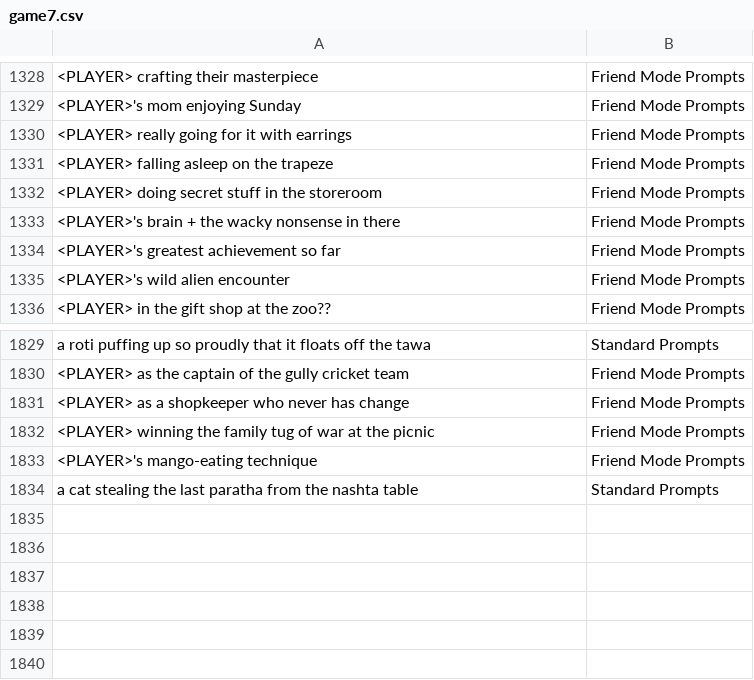
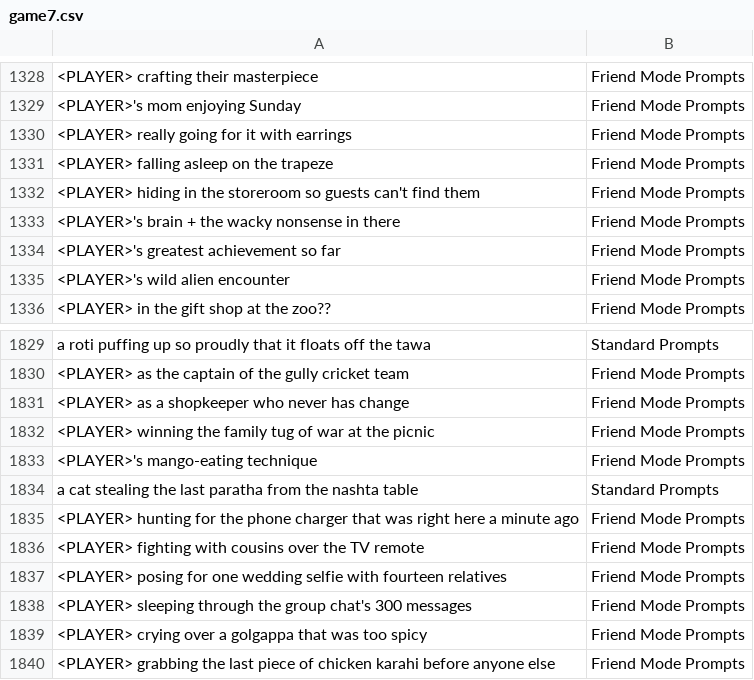
Before and after one commit to theshabab/jorbox, a CSV file: data/seed/data/game7.csv, drawn as a sheet; only a part is shown, gaps mark what is left out; the diff names each change by its address in the sheet, - before the commit and + after, or states it on an @@ line.

```diff
--- a/data/seed/data/game7.csv
+++ b/data/seed/data/game7.csv
-A1332: <PLAYER> doing secret stuff in the storeroom
+A1332: <PLAYER> hiding in the storeroom so guests can't find them
+row 1835: <PLAYER> hunting for the phone charger that was right here a minute ago | Friend Mode Prompts
+row 1836: <PLAYER> fighting with cousins over the TV remote | Friend Mode Prompts
+row 1837: <PLAYER> posing for one wedding selfie with fourteen relatives | Friend Mode Prompts
+row 1838: <PLAYER> sleeping through the group chat's 300 messages | Friend Mode Prompts
+row 1839: <PLAYER> crying over a golgappa that was too spicy | Friend Mode Prompts
+row 1840: <PLAYER> grabbing the last piece of chicken karahi before anyone else | Friend Mode Prompts
```
Also changed, not shown: data/seed/data/game15.csv, data/seed/data/game3.csv, 5 other files.
